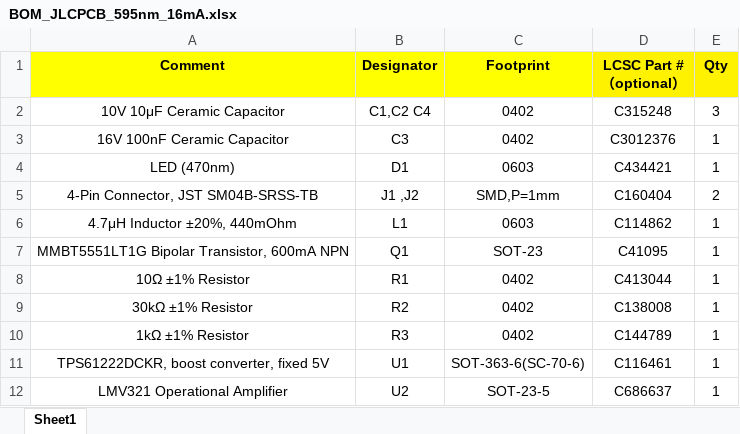
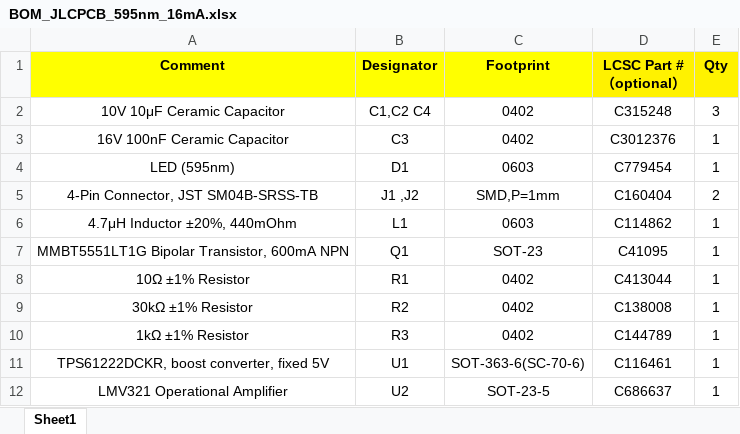
Before and after one commit to iorodeo/i_control_led, an Excel workbook: fixed/5V_regulator/595nm_16mA/production/ver_0p1_rev_2/BOM_JLCPCB_595nm_16mA.xlsx, sheet Sheet1, drawn as a sheet; values as stored, in another font and other column widths than the file's, no borders; the diff names each change by its address in the sheet, - before the commit and + after, or states it on an @@ line.

Commit message:
Fixed BOM for fixed, 5V, 16mA, 595nm led design.

```diff
--- a/fixed/5V_regulator/595nm_16mA/production/ver_0p1_rev_2/BOM_JLCPCB_595nm_16mA.xlsx (sheet Sheet1)
+++ b/fixed/5V_regulator/595nm_16mA/production/ver_0p1_rev_2/BOM_JLCPCB_595nm_16mA.xlsx (sheet Sheet1)
-A4 (Comment): LED (470nm)
+A4 (Comment): LED (595nm)
-D4 (LCSC Part #（optional）): C434421
+D4 (LCSC Part #（optional）): C779454
```
